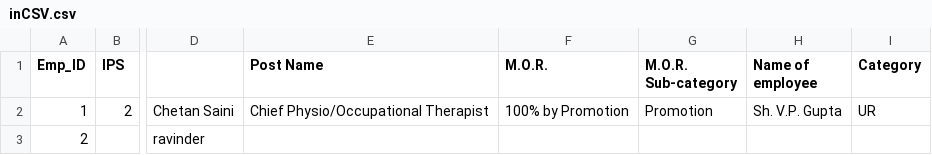
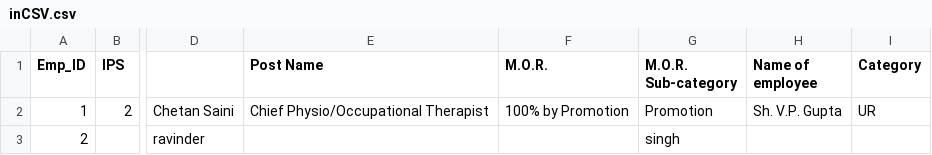
Before and after one commit to ravi1997/demoRepo, a CSV file: inCSV.csv, drawn as a sheet; only a part is shown, gaps mark what is left out; the diff names each change by its address in the sheet, - before the commit and + after, or states it on an @@ line.

Commit message:
new entry

```diff
--- a/inCSV.csv
+++ b/inCSV.csv
-G3 (M.O.R. Sub-category): (empty)
+G3 (M.O.R. Sub-category): singh
```
